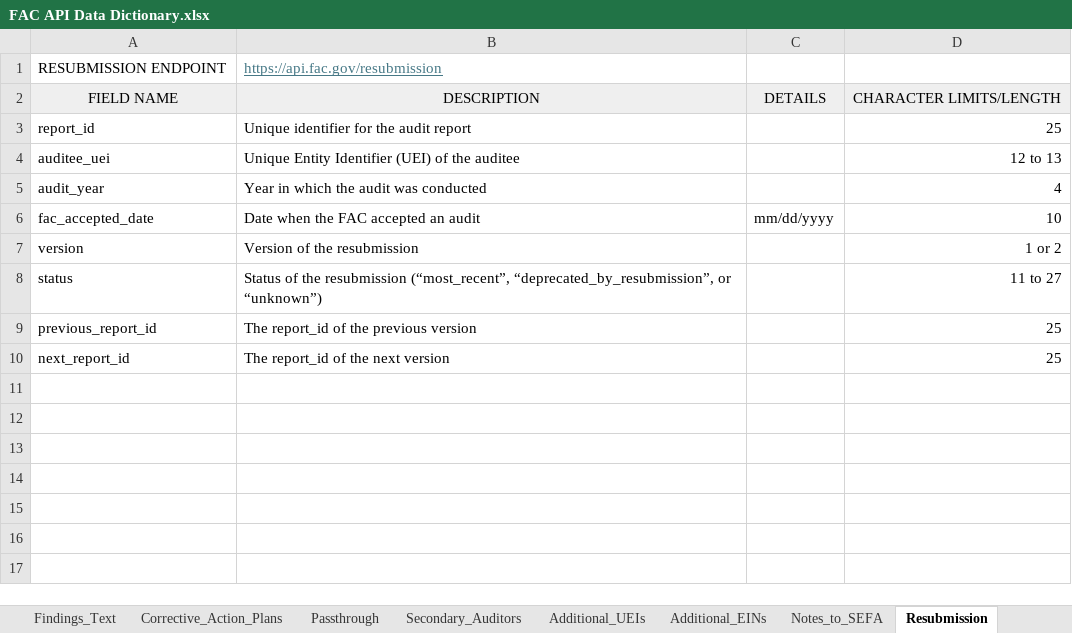
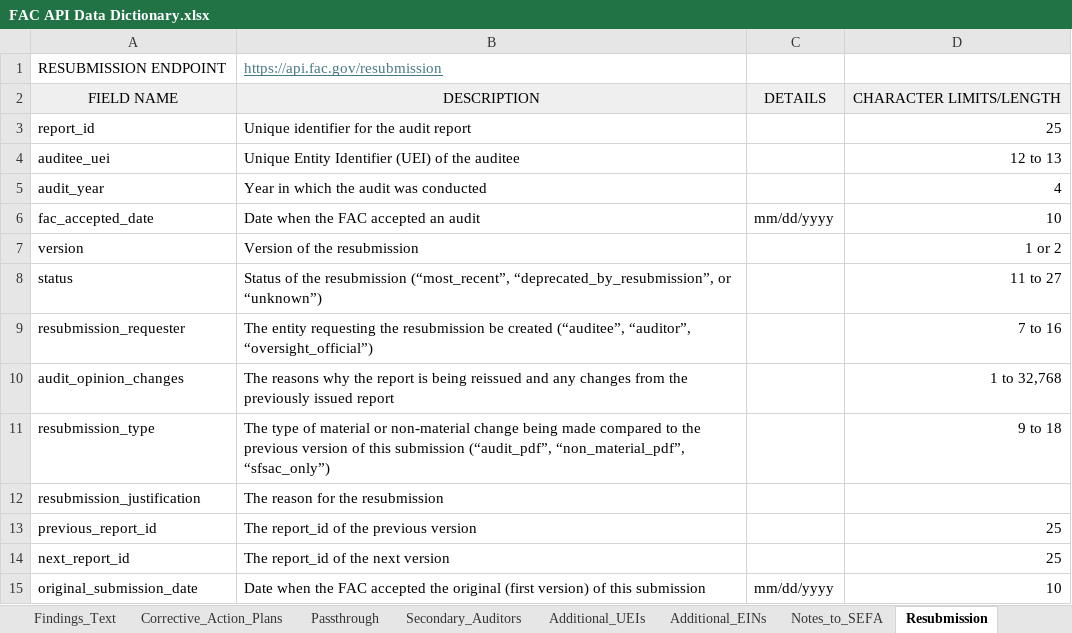
Before and after one commit to GSA-TTS/FAC-transition-site, an Excel workbook: assets/api/FAC API Data Dictionary.xlsx, sheet Resubmission, drawn as a sheet; values as stored, in another font and other column widths than the file's, no borders; the diff names each change by its address in the sheet, - before the commit and + after, or states it on an @@ line.

Commit message:
Creating resubmission API docs (#311)
Addresses https://github.com/GSA-TTS/FAC/issues/5201

In this PR:
- Adding `resubmission` endpoint stuff in the API docs
- Updating instructions for `convert_to_json.bash` since it relies on you being in the correct dir
- Adding readme for adding a new endpoint since I was doing a lot of digging around

Testing:
- `npm run start`
- http://localhost:8080/api/dictionary/
- Download `Download the Data Dictionary (Excel)` at the top. There should be a new sheet for resubmission that looks correct. You can compare it to [the view](https://github.com/GSA-TTS/FAC/blob/main/backend/dissemination/api/api_v1_1_0/create_views.sql#L337).
- The page's table of contents should include `resubmission` that takes you to the right table
- Info in table looks correct and matches the XLSX/view

```diff
--- a/assets/api/FAC API Data Dictionary.xlsx (sheet Resubmission)
+++ b/assets/api/FAC API Data Dictionary.xlsx (sheet Resubmission)
+row 9: resubmission_requester | The entity requesting the resubmission be created (“auditee”, “auditor”, “oversight_official”) |  | 7 to 16
+row 10: audit_opinion_changes | The reasons why the report is being reissued and any changes from the previously issued report |  | 1 to 32,768
+row 11: resubmission_type | The type of material or non-material change being made compared to the previous version of this submission (“audit_pdf”, “non_material_pdf”, “sfsac_only”) |  | 9 to 18
+row 12: resubmission_justification | The reason for the resubmission
+row 15: original_submission_date | Date when the FAC accepted the original (first version) of this submission | mm/dd/yyyy | 10
```
Also changed, not shown: 13 other files.
